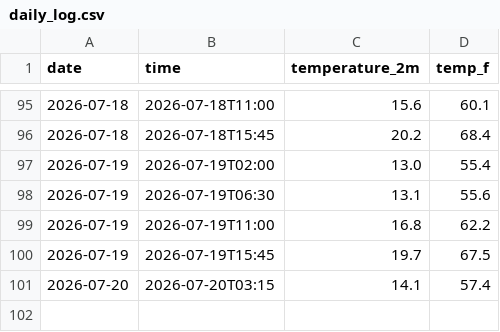
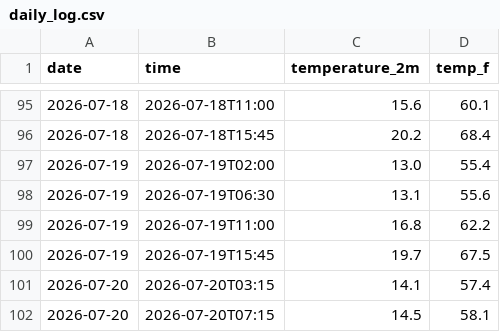
Before and after one commit to Hrithika2-0/New-Brighton-State-Beach-in-Capitola-weatherTracker, a CSV file: daily_log.csv, drawn as a sheet; only a part is shown, gaps mark what is left out.

```diff
--- a/daily_log.csv
+++ b/daily_log.csv
@@ -101 +101,2 @@ date,time,temperature_2m,temp_f
 2026-07-20,2026-07-20T03:15,14.1,57.4
+2026-07-20,2026-07-20T07:15,14.5,58.1
```
Also changed, not shown: 2 other files.
